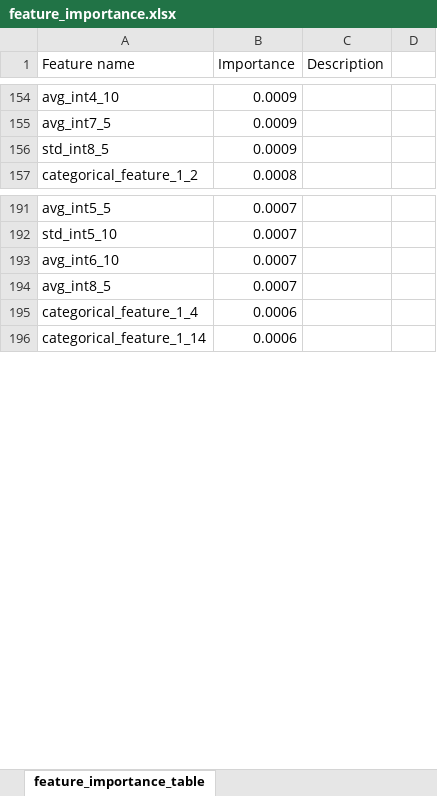
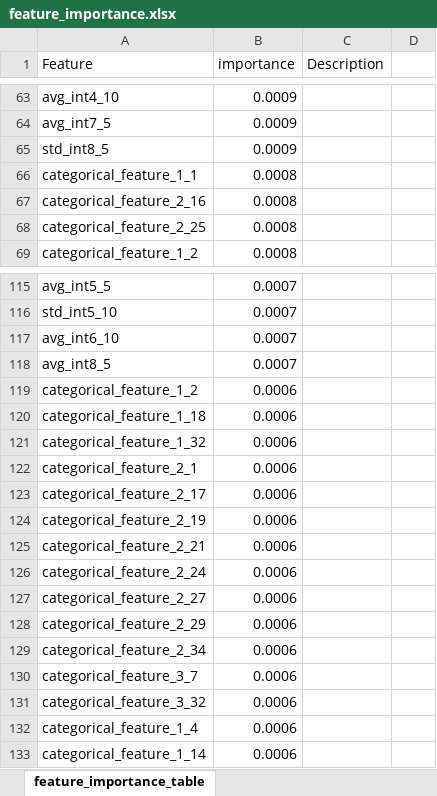
Before and after one commit to bluethou/ml_prediction_task, an Excel workbook: files/feature_importance.xlsx, sheet feature_importance_table, drawn as a sheet; only a part is shown, gaps mark what is left out; values as stored, in another font and other column widths than the file's, no cell formats; charts and pictures not drawn; the diff covers the shown part only; the diff names each change by its address in the sheet, - before the commit and + after, or states it on an @@ line.

```diff
--- a/files/feature_importance.xlsx (sheet feature_importance_table)
+++ b/files/feature_importance.xlsx (sheet feature_importance_table)
-A1: Feature name
+A1: Feature
-B1: Importance
+B1: importance
+row 66: categorical_feature_1_1 | 0.0008
+row 67: categorical_feature_2_16 | 0.0008
+row 68: categorical_feature_2_25 | 0.0008
+row 119: categorical_feature_1_2 | 0.0006
+row 120: categorical_feature_1_18 | 0.0006
+row 121: categorical_feature_1_32 | 0.0006
+row 122: categorical_feature_2_1 | 0.0006
+row 123: categorical_feature_2_17 | 0.0006
+row 124: categorical_feature_2_19 | 0.0006
+row 125: categorical_feature_2_21 | 0.0006
+row 126: categorical_feature_2_24 | 0.0006
+row 127: categorical_feature_2_27 | 0.0006
+row 128: categorical_feature_2_29 | 0.0006
+row 129: categorical_feature_2_34 | 0.0006
+row 130: categorical_feature_3_7 | 0.0006
+row 131: categorical_feature_3_32 | 0.0006
```
Also changed, not shown: 88 added rows, 103 removed rows and 52 edited cells elsewhere in this sheet, cell formats, charts or pictures, 4 other files.
